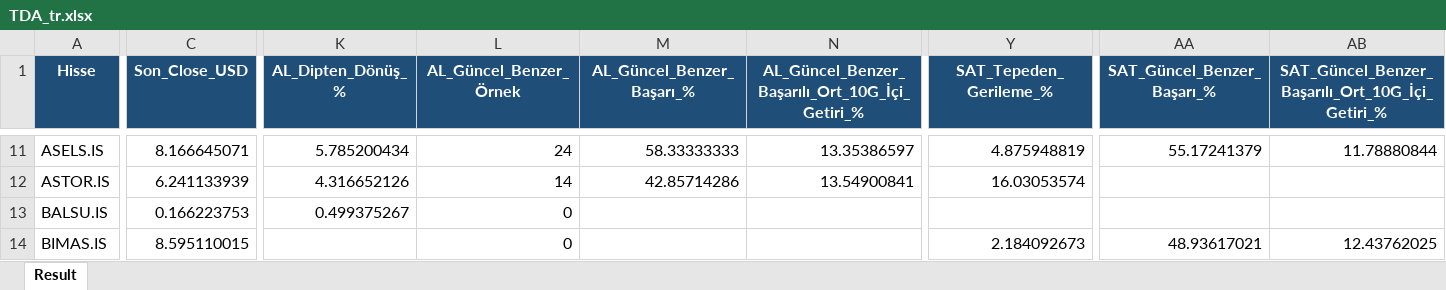
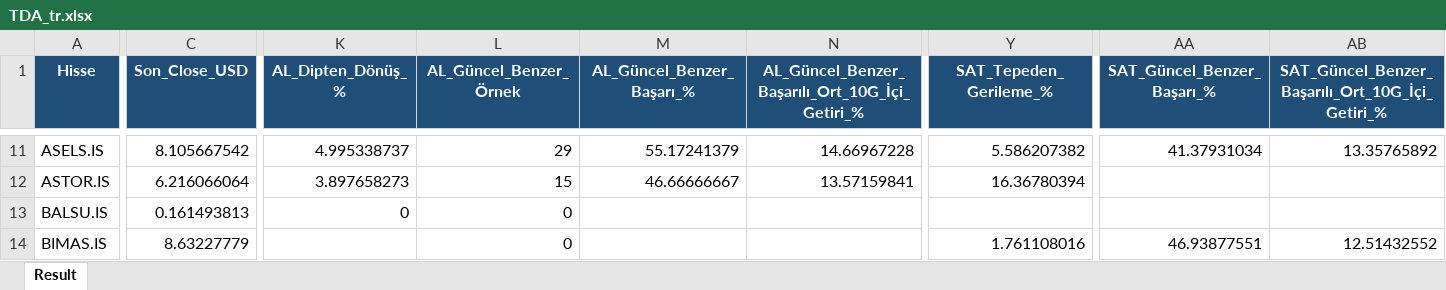
Before and after one commit to serkanche/portfoy, an Excel workbook: TDA_tr.xlsx, sheet Result, drawn as a sheet; only a part is shown, gaps mark what is left out; values as stored, in another font and other column widths than the file's, no borders; the diff covers the shown part only; the diff names each change by its address in the sheet, - before the commit and + after, or states it on an @@ line.

Commit message:
Güncelle: TDA_tr.xlsx

```diff
--- a/TDA_tr.xlsx (sheet Result)
+++ b/TDA_tr.xlsx (sheet Result)
-C11 (Son_Close_USD): 8.166645071
+C11 (Son_Close_USD): 8.105667542
-K11 (AL_Dipten_Dönüş_%): 5.785200434
+K11 (AL_Dipten_Dönüş_%): 4.995338737
-L11 (AL_Güncel_Benzer_Örnek): 24
+L11 (AL_Güncel_Benzer_Örnek): 29
-M11 (AL_Güncel_Benzer_Başarı_%): 58.33333333
+M11 (AL_Güncel_Benzer_Başarı_%): 55.17241379
-N11: 13.35386597
+N11: 14.66967228
-Y11 (SAT_Tepeden_Gerileme_%): 4.875948819
+Y11 (SAT_Tepeden_Gerileme_%): 5.586207382
-AA11 (SAT_Güncel_Benzer_Başarı_%): 55.17241379
+AA11 (SAT_Güncel_Benzer_Başarı_%): 41.37931034
-AB11: 11.78880844
+AB11: 13.35765892
-C12 (Son_Close_USD): 6.241133939
+C12 (Son_Close_USD): 6.216066064
-K12 (AL_Dipten_Dönüş_%): 4.316652126
+K12 (AL_Dipten_Dönüş_%): 3.897658273
-L12 (AL_Güncel_Benzer_Örnek): 14
+L12 (AL_Güncel_Benzer_Örnek): 15
-M12 (AL_Güncel_Benzer_Başarı_%): 42.85714286
+M12 (AL_Güncel_Benzer_Başarı_%): 46.66666667
-N12: 13.54900841
+N12: 13.57159841
-Y12 (SAT_Tepeden_Gerileme_%): 16.03053574
+Y12 (SAT_Tepeden_Gerileme_%): 16.36780394
-C13 (Son_Close_USD): 0.166223753
+C13 (Son_Close_USD): 0.161493813
-K13 (AL_Dipten_Dönüş_%): 0.499375267
+K13 (AL_Dipten_Dönüş_%): 0
-C14 (Son_Close_USD): 8.595110015
+C14 (Son_Close_USD): 8.63227779
-Y14 (SAT_Tepeden_Gerileme_%): 2.184092673
+Y14 (SAT_Tepeden_Gerileme_%): 1.761108016
-AA14 (SAT_Güncel_Benzer_Başarı_%): 48.93617021
+AA14 (SAT_Güncel_Benzer_Başarı_%): 46.93877551
-AB14: 12.43762025
+AB14: 12.51432552
```
Also changed, not shown: 607 edited cells elsewhere in this sheet.
